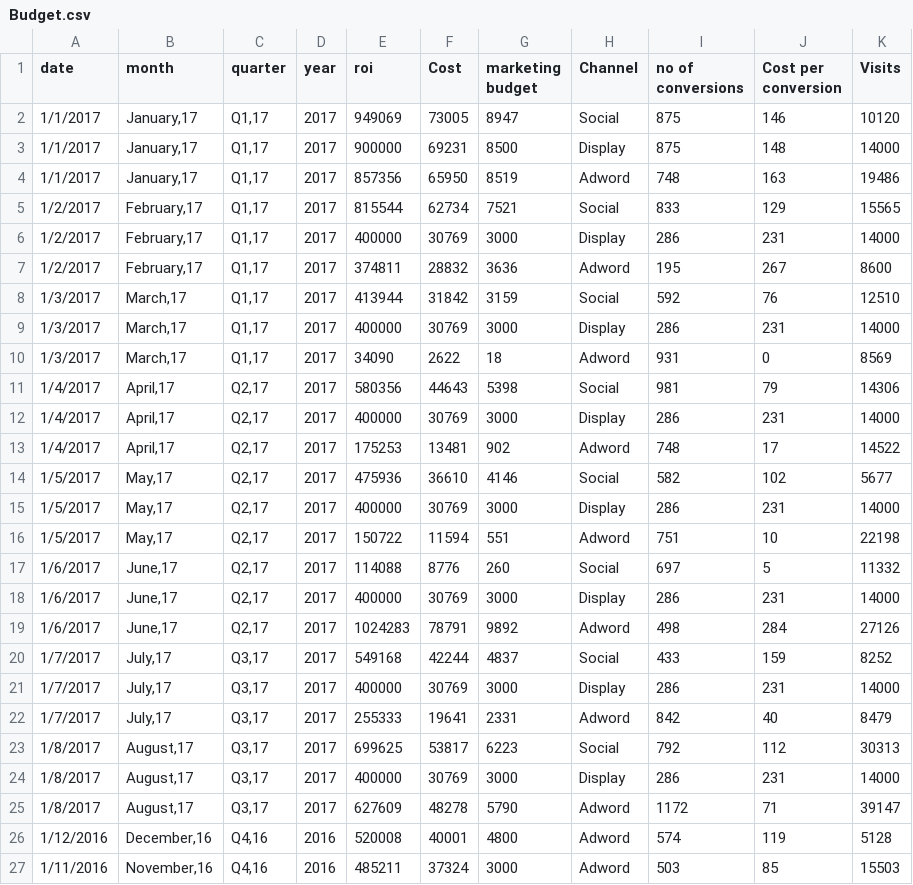
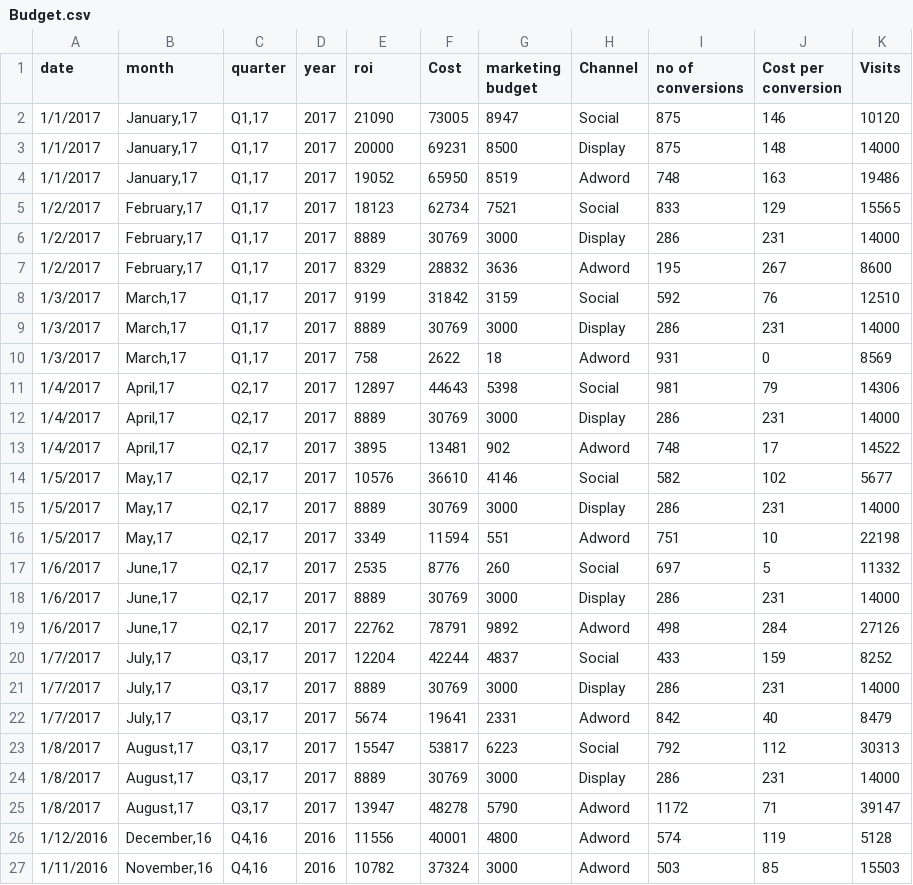
Before and after one commit to shanjivkumar/Multi-touch-Attribution, a CSV file: Budget.csv, drawn as a sheet.

Commit message:
error handling
w

```diff
--- a/Budget.csv
+++ b/Budget.csv
@@ -1,27 +1,27 @@
 date,month,quarter,year,roi,Cost,marketing budget,Channel,no of conversions,Cost per conversion,Visits
-1/1/2017,"January,17","Q1,17",2017,949069,73005,8947,Social,875,146,10120
-1/1/2017,"January,17","Q1,17",2017,900000,69231,8500,Display,875,148,14000
-1/1/2017,"January,17","Q1,17",2017,857356,65950,8519,Adword,748,163,19486
-1/2/2017,"February,17","Q1,17",2017,815544,62734,7521,Social,833,129,15565
-1/2/2017,"February,17","Q1,17",2017,400000,30769,3000,Display,286,231,14000
-1/2/2017,"February,17","Q1,17",2017,374811,28832,3636,Adword,195,267,8600
-1/3/2017,"March,17","Q1,17",2017,413944,31842,3159,Social,592,76,12510
-1/3/2017,"March,17","Q1,17",2017,400000,30769,3000,Display,286,231,14000
-1/3/2017,"March,17","Q1,17",2017,34090,2622,18,Adword,931,0,8569
-1/4/2017,"April,17","Q2,17",2017,580356,44643,5398,Social,981,79,14306
-1/4/2017,"April,17","Q2,17",2017,400000,30769,3000,Display,286,231,14000
-1/4/2017,"April,17","Q2,17",2017,175253,13481,902,Adword,748,17,14522
-1/5/2017,"May,17","Q2,17",2017,475936,36610,4146,Social,582,102,5677
-1/5/2017,"May,17","Q2,17",2017,400000,30769,3000,Display,286,231,14000
-1/5/2017,"May,17","Q2,17",2017,150722,11594,551,Adword,751,10,22198
-1/6/2017,"June,17","Q2,17",2017,114088,8776,260,Social,697,5,11332
-1/6/2017,"June,17","Q2,17",2017,400000,30769,3000,Display,286,231,14000
-1/6/2017,"June,17","Q2,17",2017,1024283,78791,9892,Adword,498,284,27126
-1/7/2017,"July,17","Q3,17",2017,549168,42244,4837,Social,433,159,8252
-1/7/2017,"July,17","Q3,17",2017,400000,30769,3000,Display,286,231,14000
-1/7/2017,"July,17","Q3,17",2017,255333,19641,2331,Adword,842,40,8479
-1/8/2017,"August,17","Q3,17",2017,699625,53817,6223,Social,792,112,30313
-1/8/2017,"August,17","Q3,17",2017,400000,30769,3000,Display,286,231,14000
-1/8/2017,"August,17","Q3,17",2017,627609,48278,5790,Adword,1172,71,39147
-1/12/2016,"December,16","Q4,16",2016,520008,40001,4800,Adword,574,119,5128
-1/11/2016,"November,16","Q4,16",2016,485211,37324,3000,Adword,503,85,15503
+1/1/2017,"January,17","Q1,17",2017,21090,73005,8947,Social,875,146,10120
+1/1/2017,"January,17","Q1,17",2017,20000,69231,8500,Display,875,148,14000
+1/1/2017,"January,17","Q1,17",2017,19052,65950,8519,Adword,748,163,19486
+1/2/2017,"February,17","Q1,17",2017,18123,62734,7521,Social,833,129,15565
+1/2/2017,"February,17","Q1,17",2017,8889,30769,3000,Display,286,231,14000
+1/2/2017,"February,17","Q1,17",2017,8329,28832,3636,Adword,195,267,8600
+1/3/2017,"March,17","Q1,17",2017,9199,31842,3159,Social,592,76,12510
+1/3/2017,"March,17","Q1,17",2017,8889,30769,3000,Display,286,231,14000
+1/3/2017,"March,17","Q1,17",2017,758,2622,18,Adword,931,0,8569
+1/4/2017,"April,17","Q2,17",2017,12897,44643,5398,Social,981,79,14306
+1/4/2017,"April,17","Q2,17",2017,8889,30769,3000,Display,286,231,14000
+1/4/2017,"April,17","Q2,17",2017,3895,13481,902,Adword,748,17,14522
+1/5/2017,"May,17","Q2,17",2017,10576,36610,4146,Social,582,102,5677
+1/5/2017,"May,17","Q2,17",2017,8889,30769,3000,Display,286,231,14000
+1/5/2017,"May,17","Q2,17",2017,3349,11594,551,Adword,751,10,22198
+1/6/2017,"June,17","Q2,17",2017,2535,8776,260,Social,697,5,11332
+1/6/2017,"June,17","Q2,17",2017,8889,30769,3000,Display,286,231,14000
+1/6/2017,"June,17","Q2,17",2017,22762,78791,9892,Adword,498,284,27126
+1/7/2017,"July,17","Q3,17",2017,12204,42244,4837,Social,433,159,8252
+1/7/2017,"July,17","Q3,17",2017,8889,30769,3000,Display,286,231,14000
+1/7/2017,"July,17","Q3,17",2017,5674,19641,2331,Adword,842,40,8479
+1/8/2017,"August,17","Q3,17",2017,15547,53817,6223,Social,792,112,30313
+1/8/2017,"August,17","Q3,17",2017,8889,30769,3000,Display,286,231,14000
+1/8/2017,"August,17","Q3,17",2017,13947,48278,5790,Adword,1172,71,39147
+1/12/2016,"December,16","Q4,16",2016,11556,40001,4800,Adword,574,119,5128
+1/11/2016,"November,16","Q4,16",2016,10782,37324,3000,Adword,503,85,15503
```
